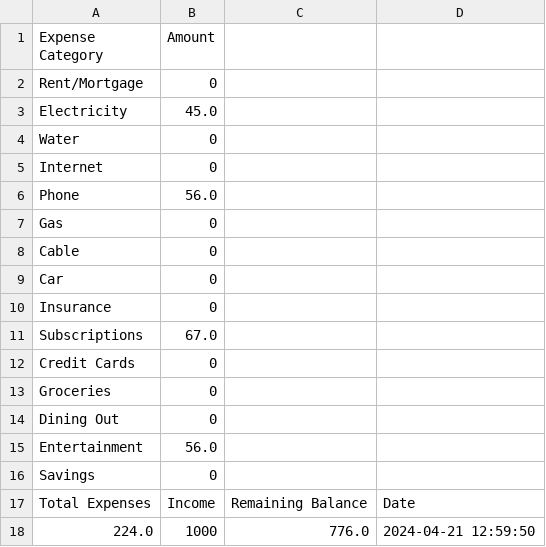
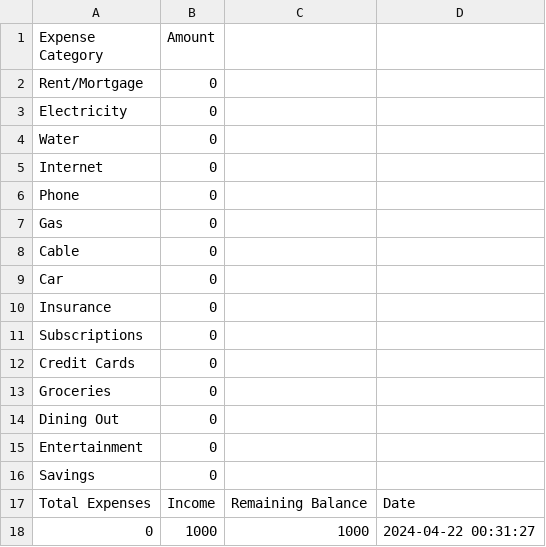
Before and after one commit to blakevieyra/AlgorithmsAndDataStructures, a CSV file: pyBudgetAnalysisProject/spendingtracker.csv, drawn as a sheet.

```diff
--- a/pyBudgetAnalysisProject/spendingtracker.csv
+++ b/pyBudgetAnalysisProject/spendingtracker.csv
@@ -2,6 +2,6 @@ Expense Category,Amount
 Rent/Mortgage,0
-Electricity,45.0
+Electricity,0
 Water,0
 Internet,0
-Phone,56.0
+Phone,0
 Gas,0
@@ -10,3 +10,3 @@ Car,0
 Insurance,0
-Subscriptions,67.0
+Subscriptions,0
 Credit Cards,0
@@ -14,5 +14,5 @@ Groceries,0
 Dining Out,0
-Entertainment,56.0
+Entertainment,0
 Savings,0
 Total Expenses,Income,Remaining Balance,Date
-224.0,1000,776.0,2024-04-21 12:59:50
+0,1000,1000,2024-04-22 00:31:27
```
Also changed, not shown: 15 other files.
